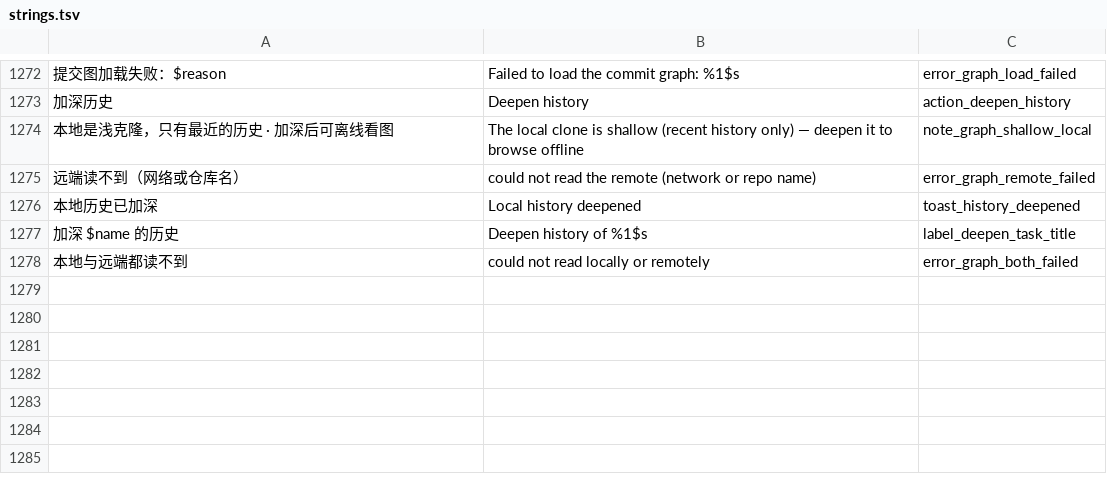
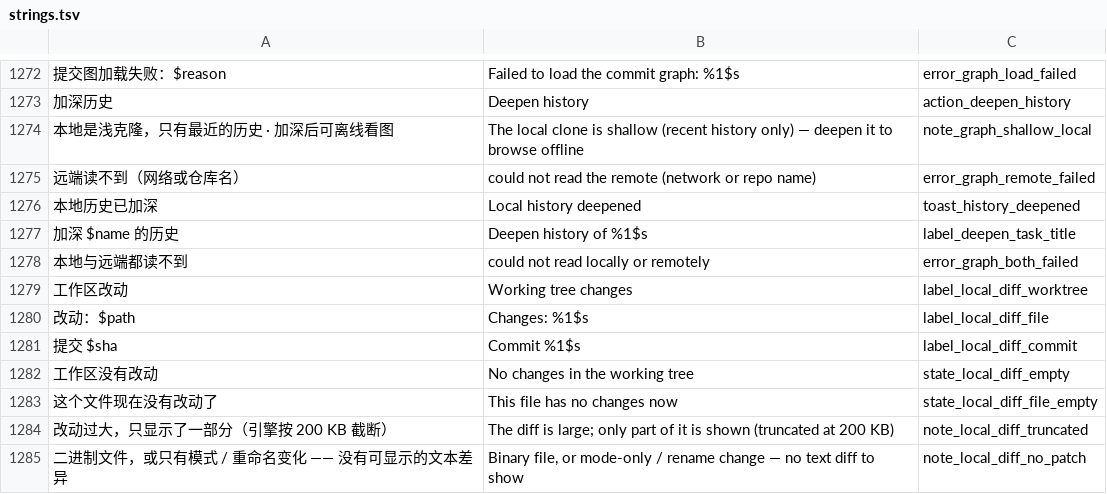
Before and after one commit to SunsetRNE/Branchbase-Android, a TSV file: tools/i18n/strings.tsv, drawn as a sheet; only a part is shown, gaps mark what is left out; the diff names each change by its address in the sheet, - before the commit and + after, or states it on an @@ line.

Commit message:
feat(git,core,ui,docs): 本地 diff 页落地 —— 工作区改动行 / 提交图提交行点开看差异（1.0.99 / versionCode 201）
① 落点选型（D-k，设计稿 §11.6）：**新开一个只读的全屏 diff 页**，不给文件查看器加「本地工作树」来源。
   查看器读的是远端 contents（1.0.96 那次「点一行打开文件」就是这么错的），而给它加本地来源意味着
   在一个已经背着编辑态 / 草稿 / 草稿基准 sha / 冲突检测 / 三种提交模式的页面上，再回答一遍
   「本地来源下这些还成不成立」（PageCache 的键与失效策略都会跟着变）；而用户点开脏文件想问的是
   「我改了什么」，diff 直接回答。两个数据源（diff_worktree / diff_commit）输出同形，共用一页与一份渲染。

② LocalDiffScreen + LocalDiffModels：两个入口（工作区档改动行 → 只留那个文件；提交图档提交行）、
   态齐全（加载 / 失败可重试 / 没有改动 / 截断 / 二进制无文本差异）；行拉平成一个 LazyColumn，
   行 key 带**文件身份**（两个文件的 hunk 头可能逐字相同，撞 key 是直接崩）。
   共享渲染 DiffLineRow 从 BranchCompareScreen 抽到 DiffLines.kt（同一个东西两处各画一遍 = 样式漂）。
   两个宿主各接一次出口（RepositoryScreen 走 RepoRoute.LocalDiff + leavePage；
   文件页走 FilePage.LocalDiff + 它已有的 page != None 分支）。新全屏页登记进 SystemBarInsetsTest。

③ 引擎修掉一个真问题（现场取证才发现）：diff_worktree 的 files 里有未跟踪文件、patch 里却没有它那一段
   （libgit2 默认不给未跟踪内容）—— 「新增一个文件」点开一片空白，且按下标对齐会把上一个文件的差异
   画到它名下。现置 show_untracked_content(true)，并加 cargo 测试钉住「未跟踪文件带内容 + 两段按下标对齐」；
   Kotlin 侧再加一道保险：两段数量对不上时不按下标配（宁可全都不画）。

验证：cargo test 89 → 90 例 · :app:testDebugUnitTest 882 → 895 例（LocalDiffModelsTest 12 例、
   GitWorkbenchWiringTest +1 例「diff 出口两个宿主都要接」、SystemBarInsetsTest 登记新页）·
   assembleDebug（Branchbase-1.0.99-debug.apk）· 重建 .so · check-i18n --min-coverage 100（新增 7 条中英资源）。
   单测 fixture 由引擎真跑取证（不是手写「我以为它吐什么」）。

```diff
--- a/tools/i18n/strings.tsv
+++ b/tools/i18n/strings.tsv
+row 1279: 工作区改动 | Working tree changes | label_local_diff_worktree
+row 1280: 改动：$path | Changes: %1$s | label_local_diff_file
+row 1281: 提交 $sha | Commit %1$s | label_local_diff_commit
+row 1282: 工作区没有改动 | No changes in the working tree | state_local_diff_empty
+row 1283: 这个文件现在没有改动了 | This file has no changes now | state_local_diff_file_empty
+row 1284: 改动过大，只显示了一部分（引擎按 200 KB 截断） | The diff is large; only part of it is shown (truncated at 200 KB) | note_local_diff_truncated
+row 1285: 二进制文件，或只有模式 / 重命名变化 —— 没有可显示的文本差异 | Binary file, or mode-only / rename change — no text diff to show | note_local_diff_no_patch
```
Also changed, not shown: 19 other files.
